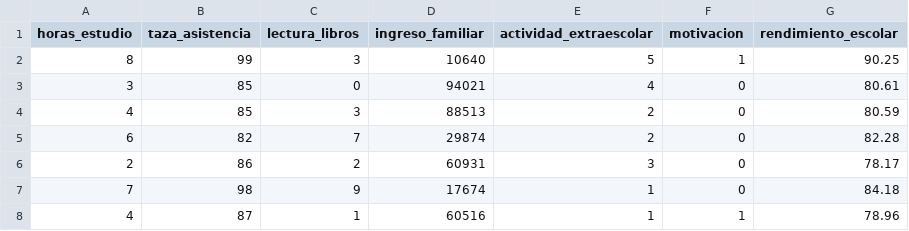
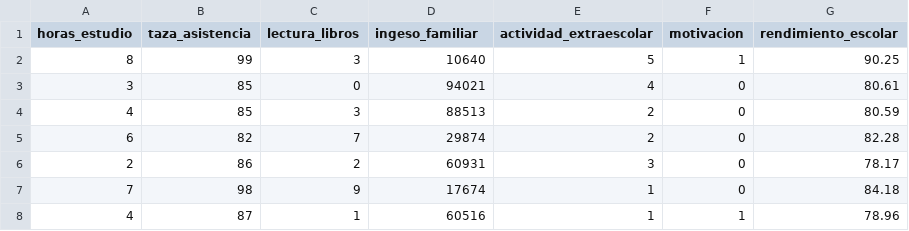
Before and after one commit to AlexandraDVOG/innovaciondatos, a CSV file: datos_rendimiento_escolar_1500.csv, drawn as a sheet; only a part is shown.

Commit message:
Update datos_rendimiento_escolar_1500.csv

```diff
--- a/datos_rendimiento_escolar_1500.csv
+++ b/datos_rendimiento_escolar_1500.csv
@@ -1,2 +1,2 @@
-horas_estudio,taza_asistencia,lectura_libros,ingreso_familiar,actividad_extraescolar,motivacion,rendimiento_escolar
+horas_estudio,taza_asistencia,lectura_libros,ingeso_familiar,actividad_extraescolar,motivacion,rendimiento_escolar
 8,99,3,10640,5,1,90.25
```
